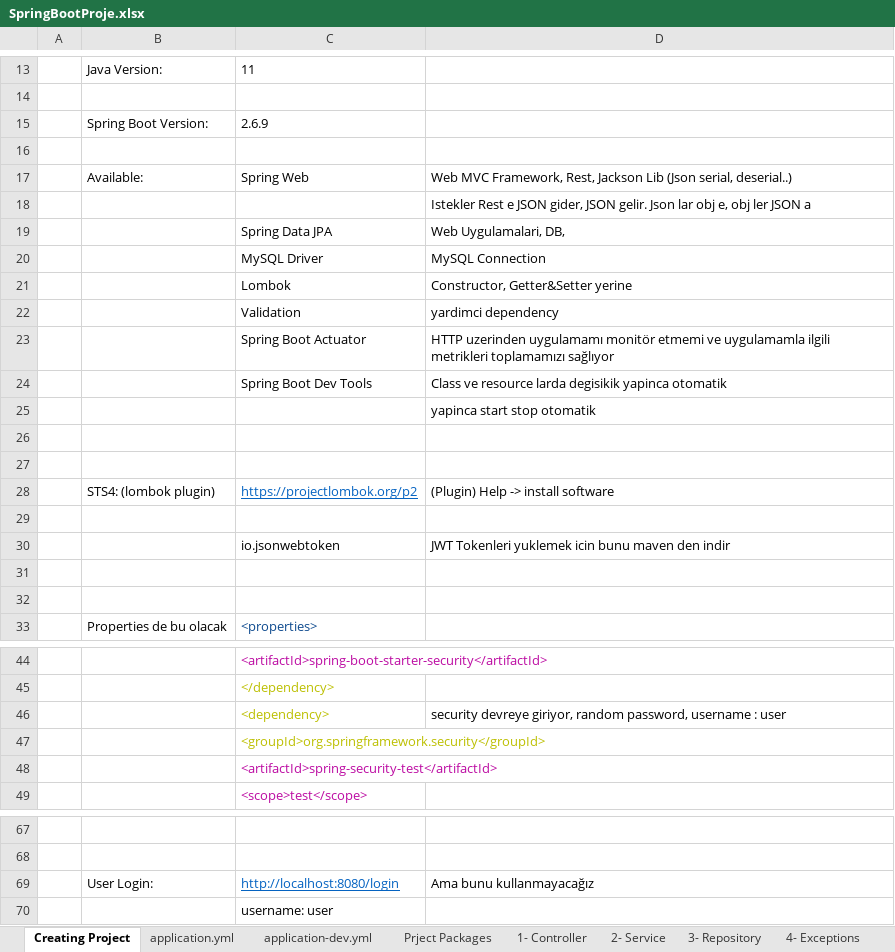
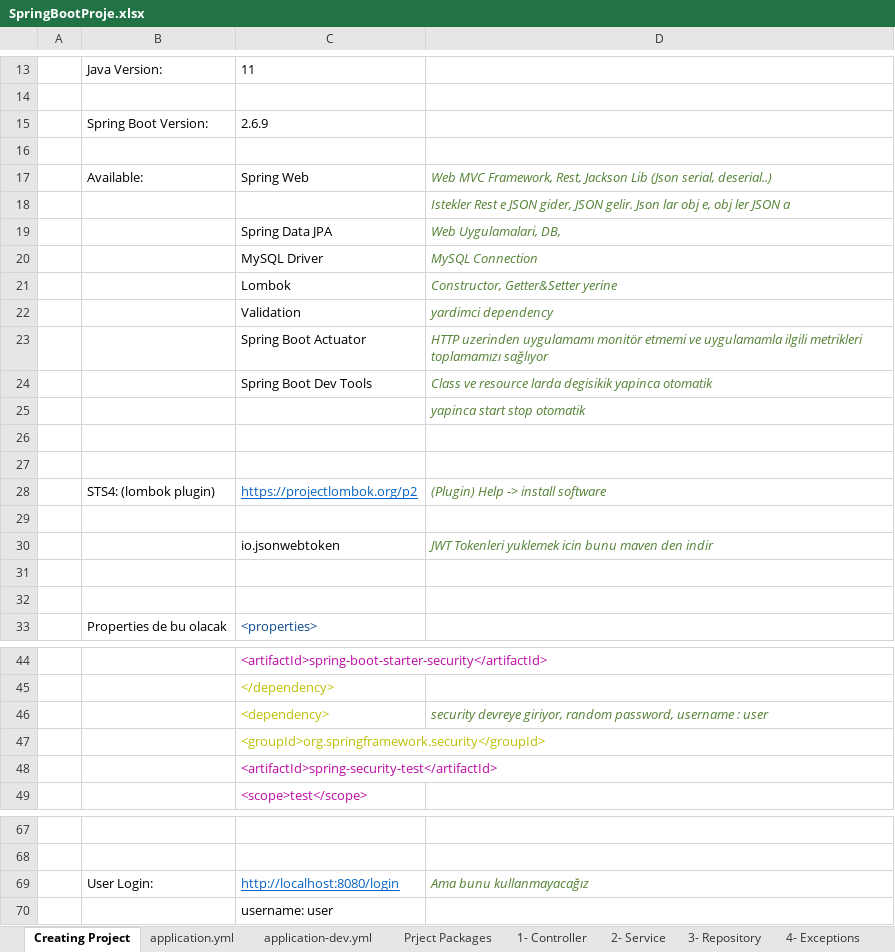
Before and after one commit to javafadu/Spring_Boot_Car_Rental_Back-end_Project-Sample, an Excel workbook: SpringBootProje.xlsx, sheet Creating Project, drawn as a sheet; only a part is shown, gaps mark what is left out; values as stored, in another font and other column widths than the file's, no borders; the diff names each change by its address in the sheet, - before the commit and + after, or states it on an @@ line.

```diff
--- a/SpringBootProje.xlsx (sheet Creating Project)
+++ b/SpringBootProje.xlsx (sheet Creating Project)
@@ D17:D25 italic: off → on, text colour: black → #548235 @@
@@ D28 italic: off → on, text colour: black → #548235 @@
@@ D30 italic: off → on, text colour: black → #548235 @@
@@ D46 italic: off → on, text colour: black → #548235 @@
@@ D69 italic: off → on, text colour: black → #548235 @@
```
Also changed, not shown: sheet application.yml, charts or pictures, 16 other files.
